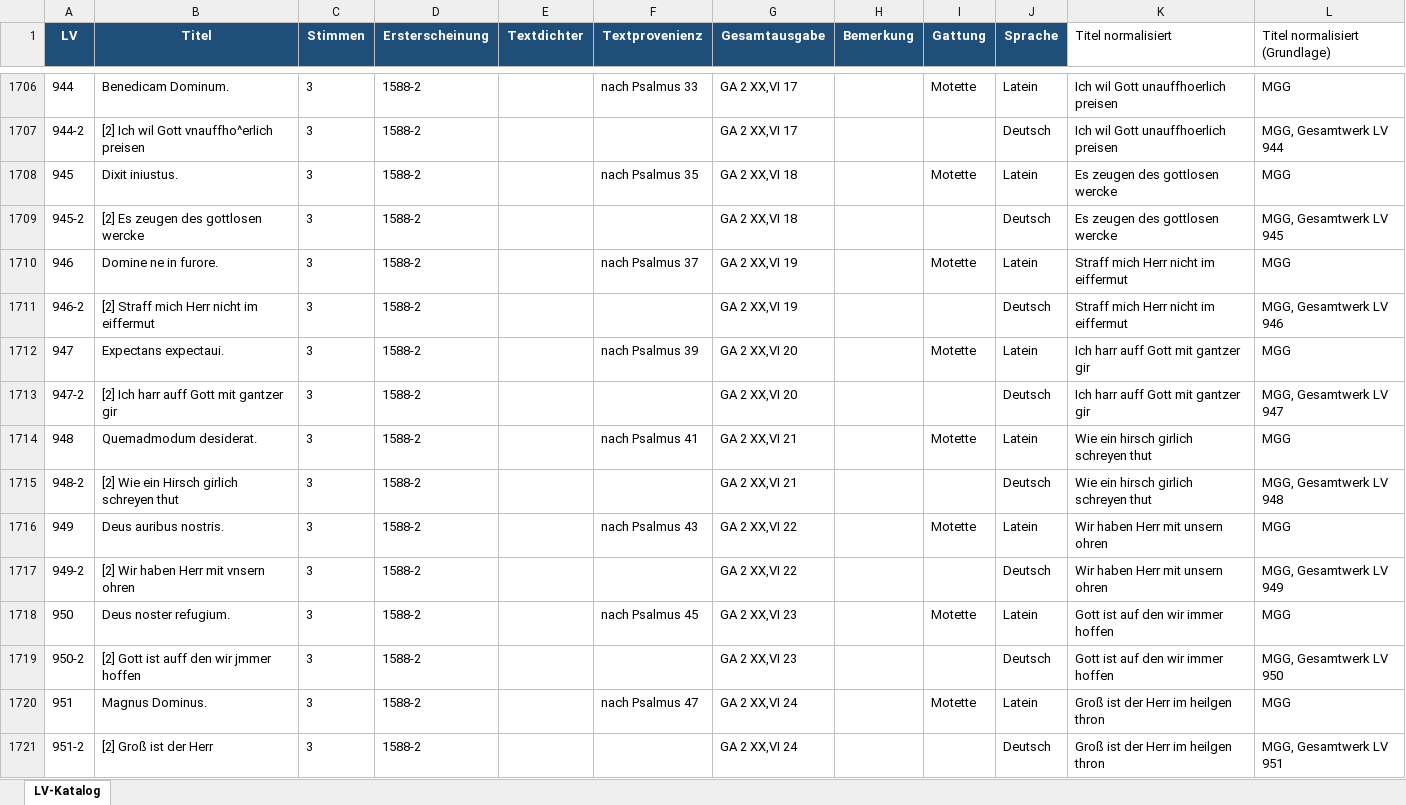
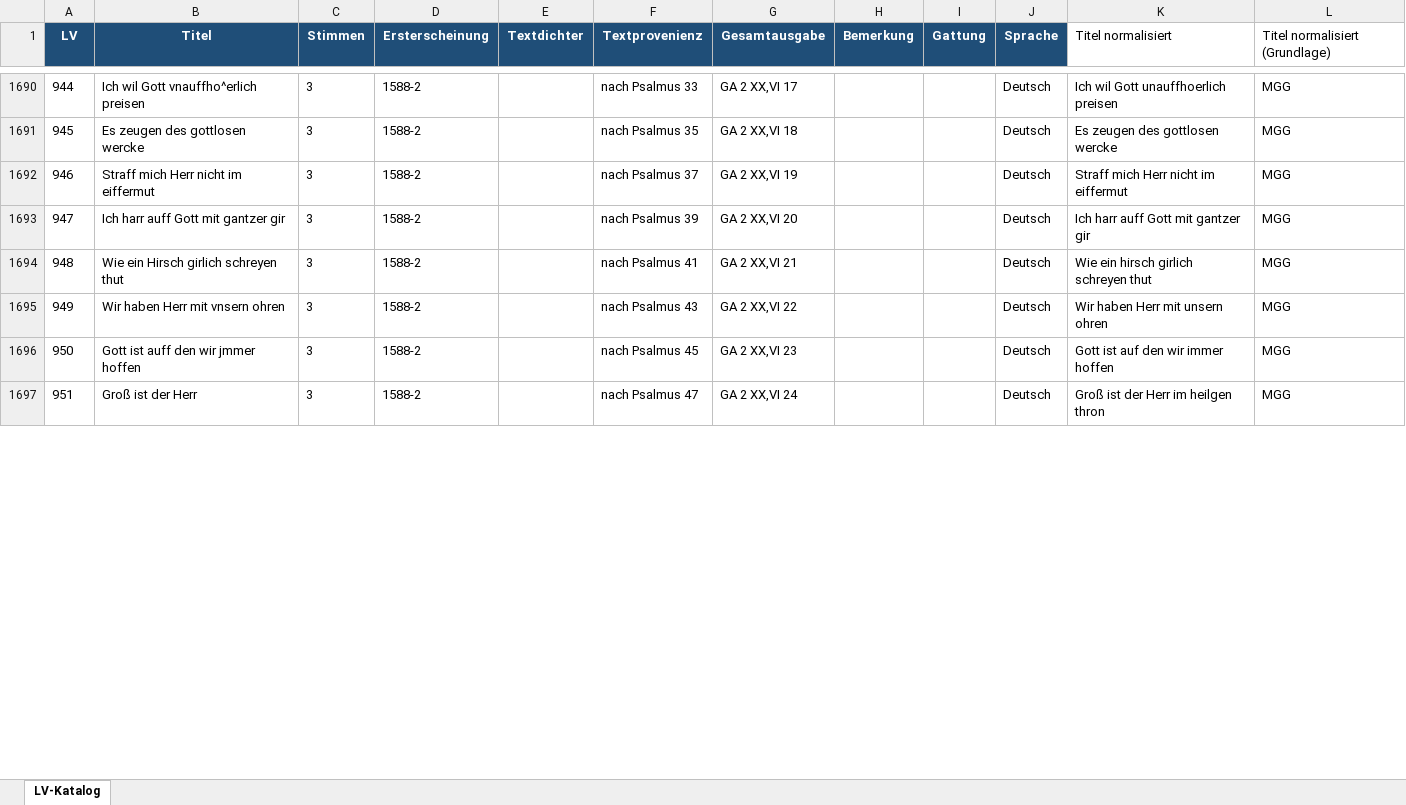
Before and after one commit to nikilachniki/lassoDBData, an Excel workbook: raw/Werke.xlsx, sheet LV-Katalog, drawn as a sheet; only a part is shown, gaps mark what is left out; values as stored, in another font and other column widths than the file's, no borders; removed rows and columns are numbered as before the commit, all else as after; the diff covers the shown part only; the diff names each change by its address in the sheet, - before the commit and + after, or states it on an @@ line.

```diff
--- a/raw/Werke.xlsx (sheet LV-Katalog)
+++ b/raw/Werke.xlsx (sheet LV-Katalog)
-B1690 (Titel): Benedicam Dominum.
+B1690 (Titel): Ich wil Gott vnauffho^erlich preisen
-I1690 (Gattung): Motette
+I1690 (Gattung): (empty)
-J1690 (Sprache): Latein
+J1690 (Sprache): Deutsch
-row 1707: 944-2 | [2] Ich wil Gott vnauffho^erlich preisen | 3 | 1588-2 |  |  | GA 2 XX,VI 17 |  |  | Deutsch | Ich wil Gott unauffhoerlich preisen | MGG, Gesamtwerk LV 944
-B1691 (Titel): Dixit iniustus.
+B1691 (Titel): Es zeugen des gottlosen wercke
-I1691 (Gattung): Motette
+I1691 (Gattung): (empty)
-J1691 (Sprache): Latein
+J1691 (Sprache): Deutsch
-row 1709: 945-2 | [2] Es zeugen des gottlosen wercke | 3 | 1588-2 |  |  | GA 2 XX,VI 18 |  |  | Deutsch | Es zeugen des gottlosen wercke | MGG, Gesamtwerk LV 945
-B1692 (Titel): Domine ne in furore.
+B1692 (Titel): Straff mich Herr nicht im eiffermut
-I1692 (Gattung): Motette
+I1692 (Gattung): (empty)
-J1692 (Sprache): Latein
+J1692 (Sprache): Deutsch
-row 1711: 946-2 | [2] Straff mich Herr nicht im eiffermut | 3 | 1588-2 |  |  | GA 2 XX,VI 19 |  |  | Deutsch | Straff mich Herr nicht im eiffermut | MGG, Gesamtwerk LV 946
-B1693 (Titel): Expectans expectaui.
+B1693 (Titel): Ich harr auff Gott mit gantzer gir
-I1693 (Gattung): Motette
+I1693 (Gattung): (empty)
-J1693 (Sprache): Latein
+J1693 (Sprache): Deutsch
-row 1713: 947-2 | [2] Ich harr auff Gott mit gantzer gir | 3 | 1588-2 |  |  | GA 2 XX,VI 20 |  |  | Deutsch | Ich harr auff Gott mit gantzer gir | MGG, Gesamtwerk LV 947
-B1694 (Titel): Quemadmodum desiderat.
+B1694 (Titel): Wie ein Hirsch girlich schreyen thut
-I1694 (Gattung): Motette
+I1694 (Gattung): (empty)
-J1694 (Sprache): Latein
+J1694 (Sprache): Deutsch
-row 1715: 948-2 | [2] Wie ein Hirsch girlich schreyen thut | 3 | 1588-2 |  |  | GA 2 XX,VI 21 |  |  | Deutsch | Wie ein hirsch girlich schreyen thut | MGG, Gesamtwerk LV 948
-B1695 (Titel): Deus auribus nostris.
+B1695 (Titel): Wir haben Herr mit vnsern ohren
-I1695 (Gattung): Motette
+I1695 (Gattung): (empty)
-J1695 (Sprache): Latein
+J1695 (Sprache): Deutsch
-row 1717: 949-2 | [2] Wir haben Herr mit vnsern ohren | 3 | 1588-2 |  |  | GA 2 XX,VI 22 |  |  | Deutsch | Wir haben Herr mit unsern ohren | MGG, Gesamtwerk LV 949
-B1696 (Titel): Deus noster refugium.
+B1696 (Titel): Gott ist auff den wir jmmer hoffen
-I1696 (Gattung): Motette
+I1696 (Gattung): (empty)
-J1696 (Sprache): Latein
+J1696 (Sprache): Deutsch
-row 1719: 950-2 | [2] Gott ist auff den wir jmmer hoffen | 3 | 1588-2 |  |  | GA 2 XX,VI 23 |  |  | Deutsch | Gott ist auf den wir immer hoffen | MGG, Gesamtwerk LV 950
-B1697 (Titel): Magnus Dominus.
+B1697 (Titel): Groß ist der Herr
-I1697 (Gattung): Motette
+I1697 (Gattung): (empty)
-J1697 (Sprache): Latein
+J1697 (Sprache): Deutsch
-row 1721: 951-2 | [2] Groß ist der Herr | 3 | 1588-2 |  |  | GA 2 XX,VI 24 |  |  | Deutsch | Groß ist der Herr im heilgen thron | MGG, Gesamtwerk LV 951
```
Also changed, not shown: 17 removed rows and 51 edited cells elsewhere in this sheet, raw/Drucke.xlsx, 6 other files.
